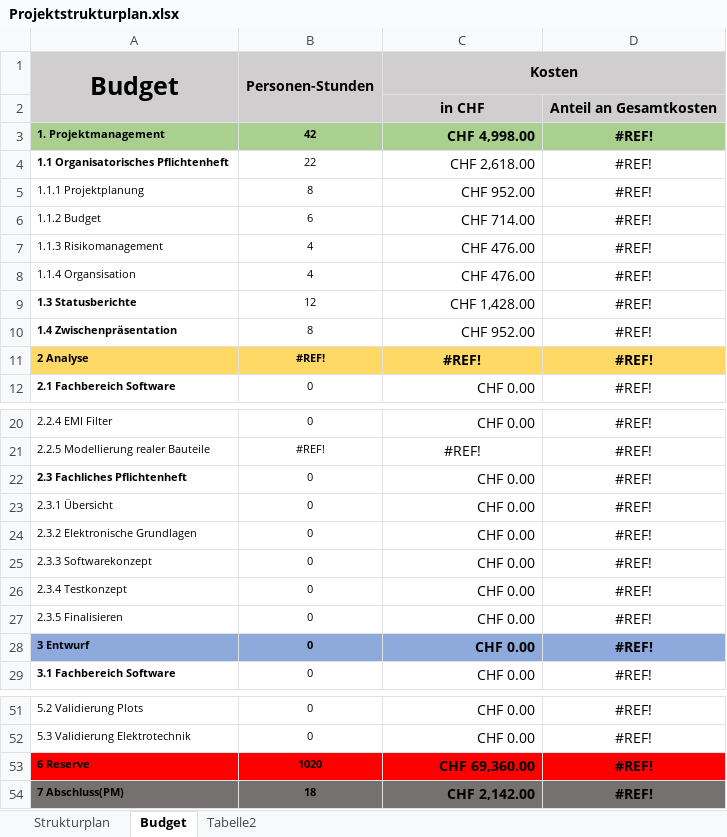
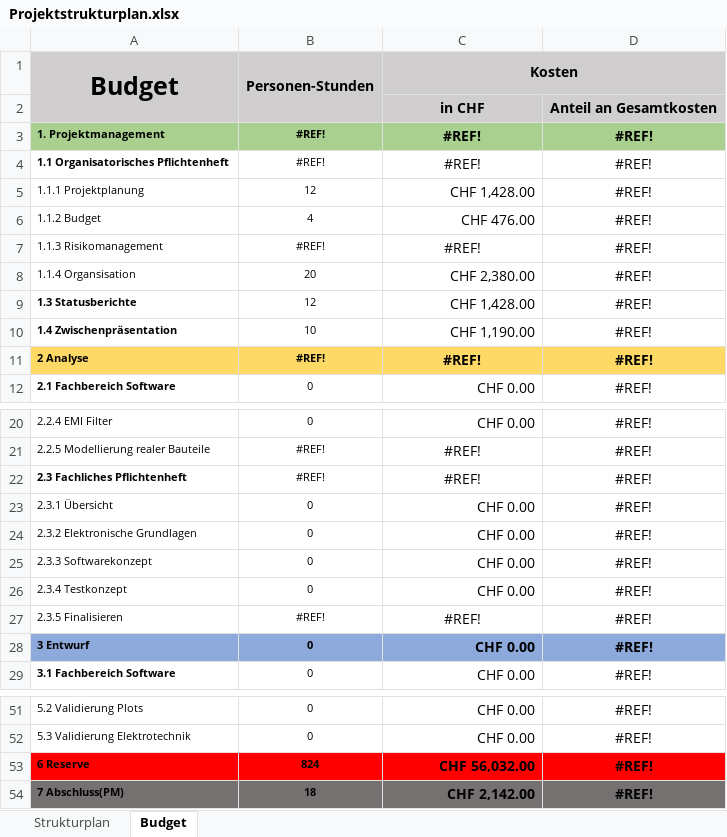
Before and after one commit to jjeisy/pro4e, an Excel workbook: Pflichtenheft/Organisatorisch/Projektstrukturplan.xlsx, sheet Budget, drawn as a sheet; only a part is shown, gaps mark what is left out; values as stored, in another font and other column widths than the file's, no borders; the diff names each change by its address in the sheet, - before the commit and + after, or states it on an @@ line.

```diff
--- a/Pflichtenheft/Organisatorisch/Projektstrukturplan.xlsx (sheet Budget)
+++ b/Pflichtenheft/Organisatorisch/Projektstrukturplan.xlsx (sheet Budget)
-sheet tab: Tabelle2
-B3 (Personen-Stunden): 42
+B3 (Personen-Stunden): #REF!
-C3 (Kosten): CHF 4,998.00
+C3 (Kosten): #REF!
-C3:C4 alignment: right
+C3:C4 alignment: center
-B4 (Personen-Stunden): 22
+B4 (Personen-Stunden): #REF!
-C4 (Kosten): CHF 2,618.00
+C4 (Kosten): #REF!
-B5 (Personen-Stunden): 8
+B5 (Personen-Stunden): 12
-C5 (Kosten): CHF 952.00
+C5 (Kosten): CHF 1,428.00
-B6 (Personen-Stunden): 6
+B6 (Personen-Stunden): 4
-C6 (Kosten): CHF 714.00
+C6 (Kosten): CHF 476.00
-B7 (Personen-Stunden): 4
+B7 (Personen-Stunden): #REF!
-C7 (Kosten): CHF 476.00
+C7 (Kosten): #REF!
-C7 alignment: right
+C7 alignment: center
-B8 (Personen-Stunden): 4
+B8 (Personen-Stunden): 20
-C8 (Kosten): CHF 476.00
+C8 (Kosten): CHF 2,380.00
-B10 (Personen-Stunden): 8
+B10 (Personen-Stunden): 10
-C10 (Kosten): CHF 952.00
+C10 (Kosten): CHF 1,190.00
-B22 (Personen-Stunden): 0
+B22 (Personen-Stunden): #REF!
-C22 (Kosten): CHF 0.00
+C22 (Kosten): #REF!
-C22 alignment: right
+C22 alignment: center
-B27 (Personen-Stunden): 0
+B27 (Personen-Stunden): #REF!
-C27 (Kosten): CHF 0.00
+C27 (Kosten): #REF!
-C27 alignment: right
+C27 alignment: center
-B53 (Personen-Stunden): 1020
+B53 (Personen-Stunden): 824
-C53 (Kosten): CHF 69,360.00
+C53 (Kosten): CHF 56,032.00
```
Also changed, not shown: sheet Strukturplan, formulas that keep their value, 2 other files.
